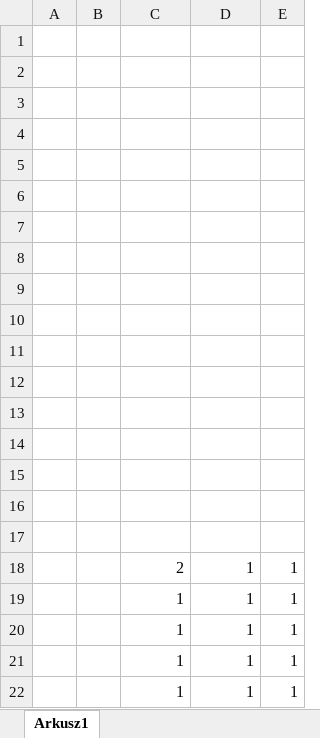
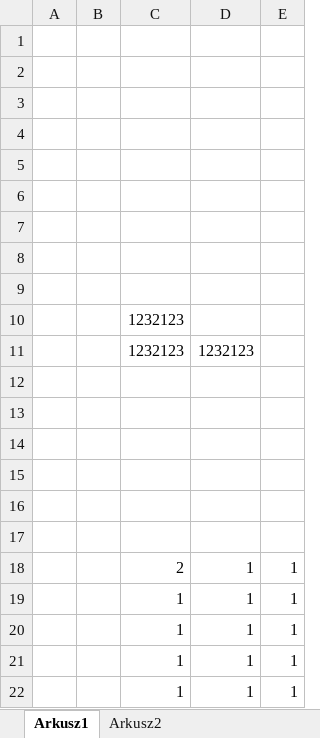
Before and after one commit to KamilZet/ShelfAssembler2, an Excel workbook: ExcelPln2/App/ExcelPlnManager.xlsm, sheet Arkusz1, drawn as a sheet; values as stored, in another font and other column widths than the file's, no borders; charts and pictures not drawn; the diff names each change by its address in the sheet, - before the commit and + after, or states it on an @@ line.

```diff
--- a/ExcelPln2/App/ExcelPlnManager.xlsm (sheet Arkusz1)
+++ b/ExcelPln2/App/ExcelPlnManager.xlsm (sheet Arkusz1)
+sheet tab: Arkusz2
-C10: (empty)
+C10: 1232123
-row 11: (empty)
+row 11:  |  | 1232123 | 1232123
```
Also changed, not shown: charts or pictures.
